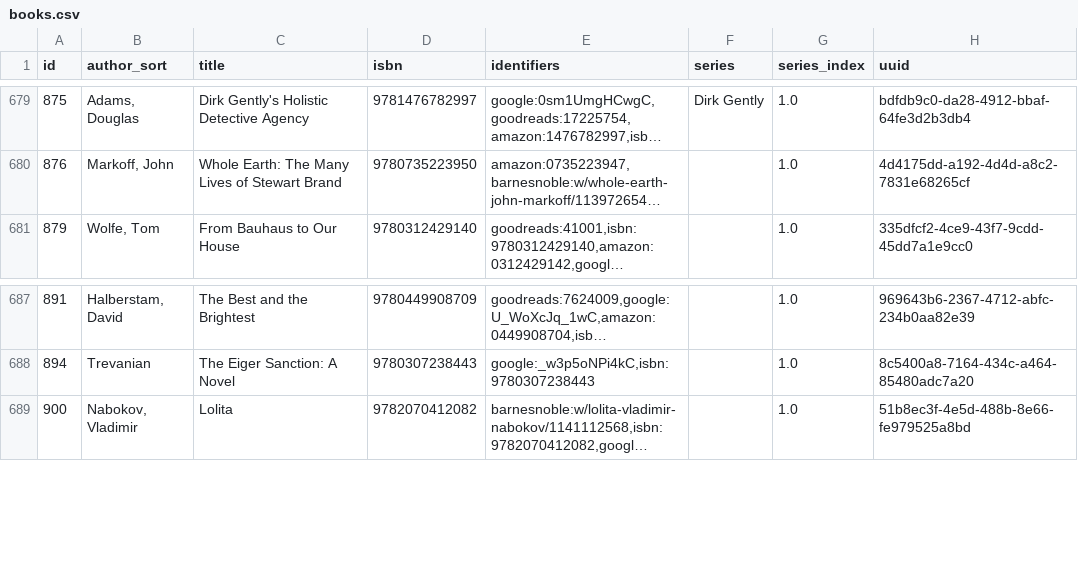
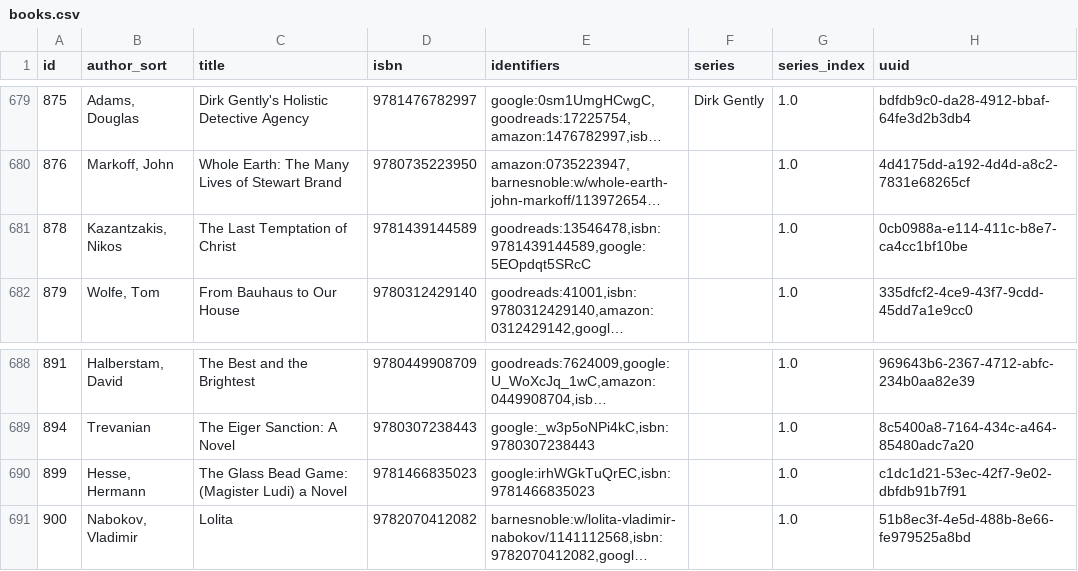
Before and after one commit to pigmonkey/pig-monkey.com, a CSV file: content/media/library/books.csv, drawn as a sheet; only a part is shown, gaps mark what is left out; long unchanged cells end in …; the diff names each change by its address in the sheet, - before the commit and + after, or states it on an @@ line.

Commit message:
update books

```diff
--- a/content/media/library/books.csv
+++ b/content/media/library/books.csv
+row 681: 878 | Kazantzakis, Nikos | The Last Temptation of Christ | 9781439144589 | goodreads:13546478,isbn:9781439144589,google:5EOpdqt5SRcC |  | 1.0 | 0cb0988a-e114-411c-b8e7-ca4cc1bf10be
+row 690: 899 | Hesse, Hermann | The Glass Bead Game: (Magister Ludi) a Novel | 9781466835023 | google:irhWGkTuQrEC,isbn:9781466835023 |  | 1.0 | c1dc1d21-53ec-42f7-9e02-dbfdb91b7f91
```
Also changed, not shown: 1 other file.
